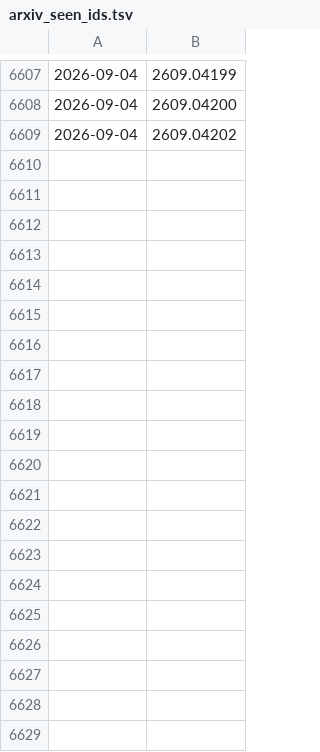
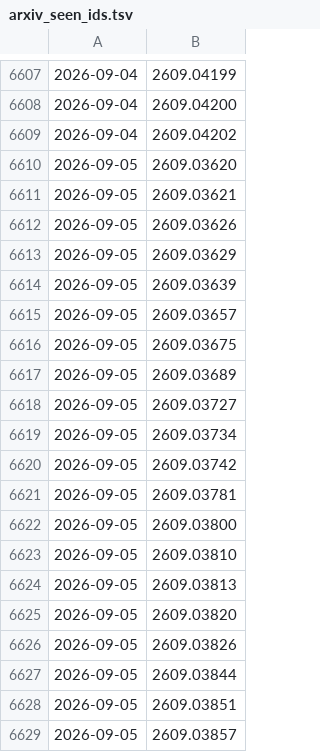
Before and after one commit to WingEdge777/daily-papers, a TSV file: papers/arxiv_seen_ids.tsv, drawn as a sheet; only a part is shown, gaps mark what is left out; the diff covers the shown part only; the diff names each change by its address in the sheet, - before the commit and + after, or states it on an @@ line.

```diff
--- a/papers/arxiv_seen_ids.tsv
+++ b/papers/arxiv_seen_ids.tsv
+row 6610: 2026-09-05 | 2609.03620
+row 6611: 2026-09-05 | 2609.03621
+row 6612: 2026-09-05 | 2609.03626
+row 6613: 2026-09-05 | 2609.03629
+row 6614: 2026-09-05 | 2609.03639
+row 6615: 2026-09-05 | 2609.03657
+row 6616: 2026-09-05 | 2609.03675
+row 6617: 2026-09-05 | 2609.03689
+row 6618: 2026-09-05 | 2609.03727
+row 6619: 2026-09-05 | 2609.03734
+row 6620: 2026-09-05 | 2609.03742
+row 6621: 2026-09-05 | 2609.03781
+row 6622: 2026-09-05 | 2609.03800
+row 6623: 2026-09-05 | 2609.03810
+row 6624: 2026-09-05 | 2609.03813
+row 6625: 2026-09-05 | 2609.03820
+row 6626: 2026-09-05 | 2609.03826
+row 6627: 2026-09-05 | 2609.03844
+row 6628: 2026-09-05 | 2609.03851
+row 6629: 2026-09-05 | 2609.03857
```
Also changed, not shown: 17 added rows elsewhere in this file, 2 other files.
